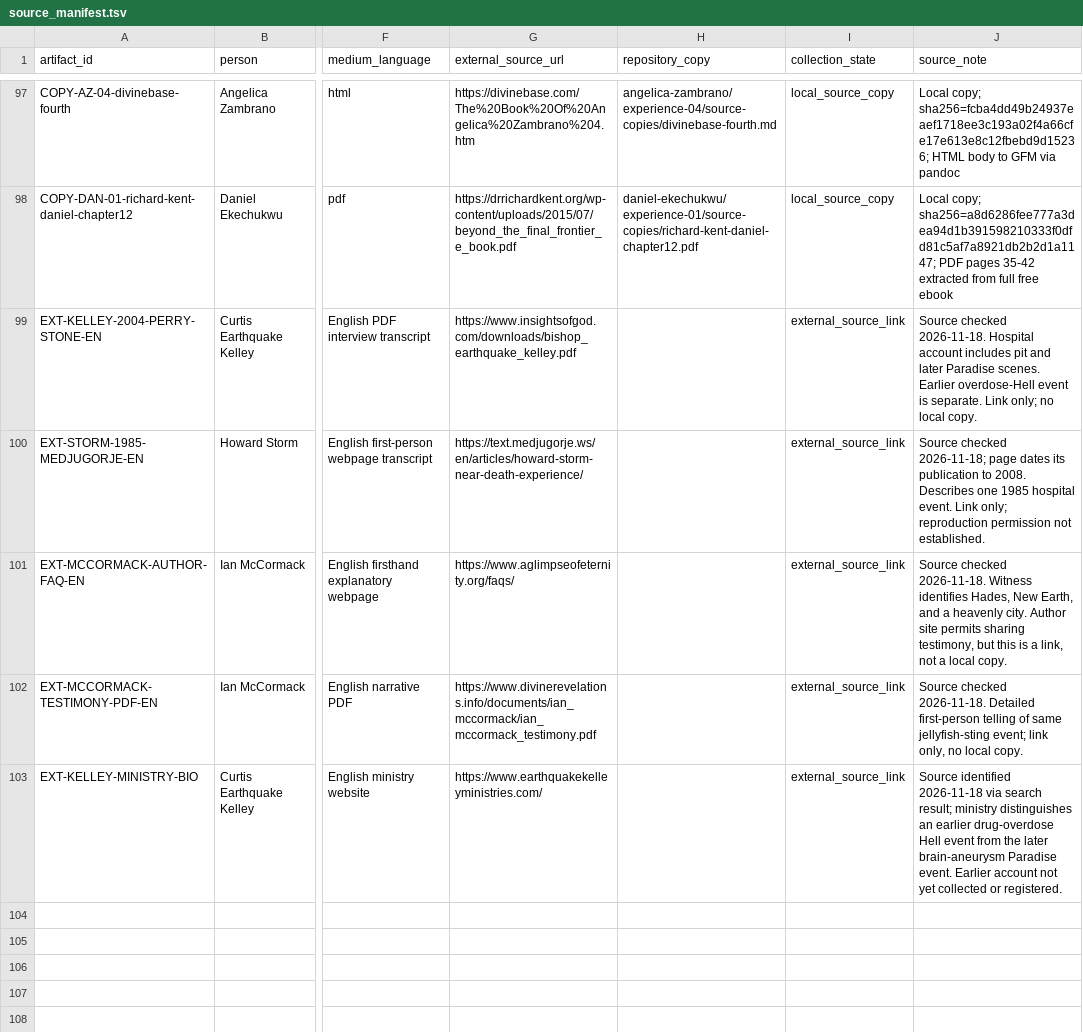
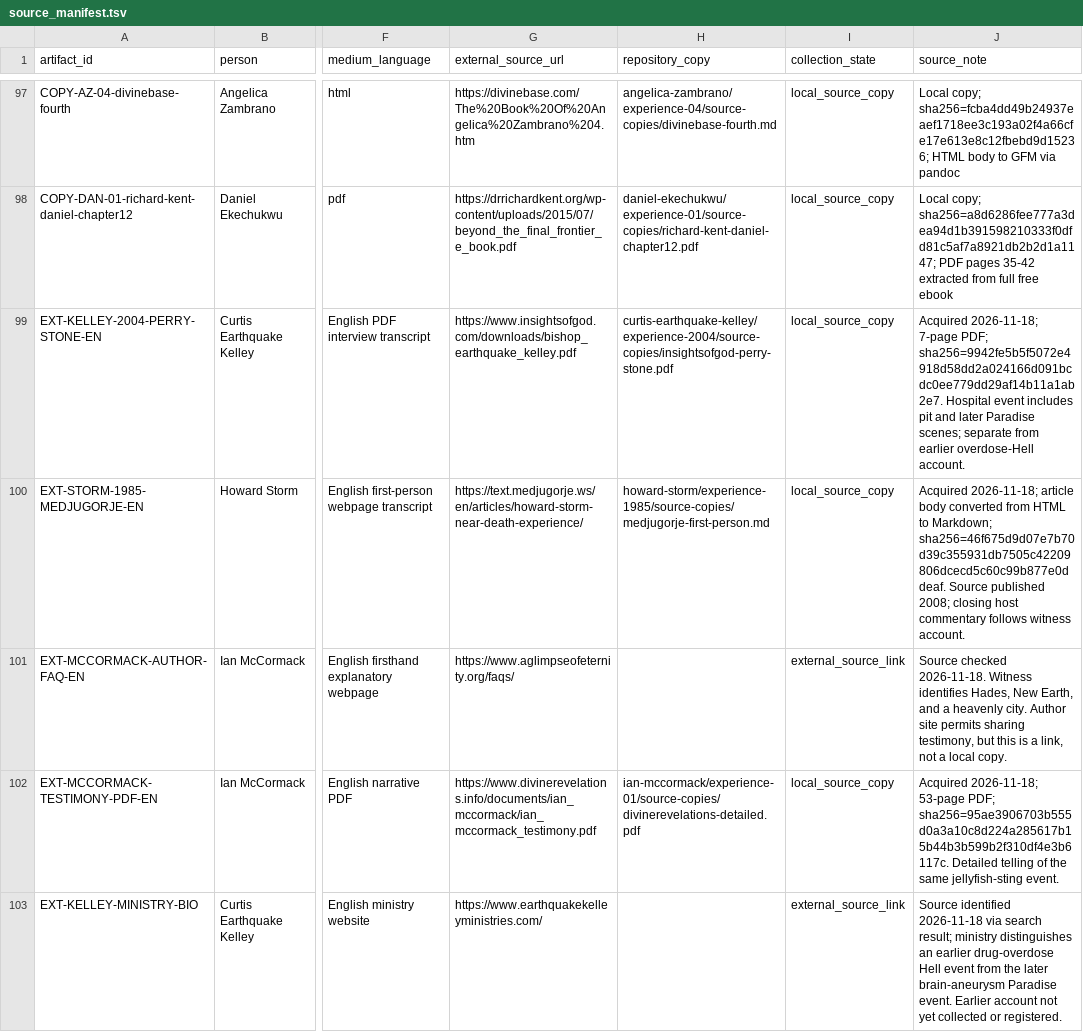
Before and after one commit to mmister411/heplacedeternity, a TSV file: atlasofperdition/testimonies/source_manifest.tsv, drawn as a sheet; only a part is shown, gaps mark what is left out; the diff names each change by its address in the sheet, - before the commit and + after, or states it on an @@ line.

```diff
--- a/atlasofperdition/testimonies/source_manifest.tsv
+++ b/atlasofperdition/testimonies/source_manifest.tsv
-H99 (repository_copy): (empty)
+H99 (repository_copy): curtis-earthquake-kelley/experience-2004/source-copies/insightsofgod-perry-stone.pdf
-I99:I100 (collection_state): external_source_link
+I99:I100 (collection_state): local_source_copy
-J99 (source_note): Source checked 2026-11-18. Hospital account includes pit and later Paradise scenes. Earlier overdose-Hell event is separate. Link only; no local copy.
+J99 (source_note): Acquired 2026-11-18; 7-page PDF; sha256=9942fe5b5f5072e4918d58dd2a024166d091bcdc0ee779dd29af14b11a1ab2e7. Hospital event includes pit and later Paradise scenes; separate from earlier overdose-Hell account.
-H100 (repository_copy): (empty)
+H100 (repository_copy): howard-storm/experience-1985/source-copies/medjugorje-first-person.md
-J100 (source_note): Source checked 2026-11-18; page dates its publication to 2008. Describes one 1985 hospital event. Link only; reproduction permission not established.
+J100 (source_note): Acquired 2026-11-18; article body converted from HTML to Markdown; sha256=46f675d9d07e7b70d39c355931db7505c42209806dcecd5c60c99b877e0ddeaf. Source published 2008; closing host commentary follows witness account.
-H102 (repository_copy): (empty)
+H102 (repository_copy): ian-mccormack/experience-01/source-copies/divinerevelations-detailed.pdf
-I102 (collection_state): external_source_link
+I102 (collection_state): local_source_copy
-J102 (source_note): Source checked 2026-11-18. Detailed first-person telling of same jellyfish-sting event; link only, no local copy.
+J102 (source_note): Acquired 2026-11-18; 53-page PDF; sha256=95ae3906703b555d0a3a10c8d224a285617b15b44b3b599b2f310df4e3b6117c. Detailed telling of the same jellyfish-sting event.
```
Also changed, not shown: atlasofperdition/testimonies/source_copy_register.tsv, 3 other files.
